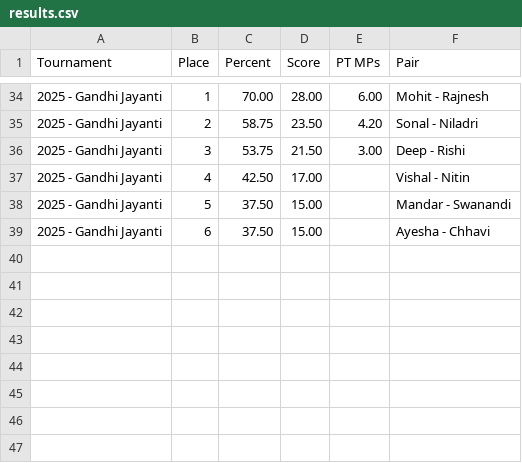
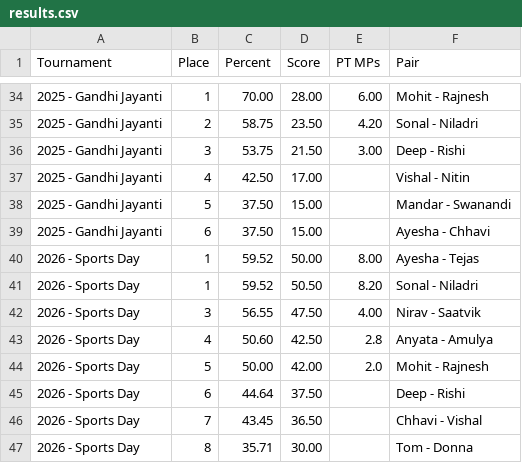
Before and after one commit to rajnesh/bridgetable, a CSV file: results.csv, drawn as a sheet; only a part is shown, gaps mark what is left out; the diff names each change by its address in the sheet, - before the commit and + after, or states it on an @@ line.

```diff
--- a/results.csv
+++ b/results.csv
+row 40: 2026 - Sports Day | 1 | 59.52 | 50.00 | 8.00 | Ayesha - Tejas
+row 41: 2026 - Sports Day | 1 | 59.52 | 50.50 | 8.20 | Sonal - Niladri
+row 42: 2026 - Sports Day | 3 | 56.55 | 47.50 | 4.00 | Nirav - Saatvik
+row 43: 2026 - Sports Day | 4 | 50.60 | 42.50 | 2.8 | Anyata - Amulya
+row 44: 2026 - Sports Day | 5 | 50.00 | 42.00 | 2.0 | Mohit - Rajnesh
+row 45: 2026 - Sports Day | 6 | 44.64 | 37.50 |  | Deep - Rishi
+row 46: 2026 - Sports Day | 7 | 43.45 | 36.50 |  | Chhavi - Vishal
+row 47: 2026 - Sports Day | 8 | 35.71 | 30.00 |  | Tom - Donna
```
Also changed, not shown: mps.csv, 20 other files.
